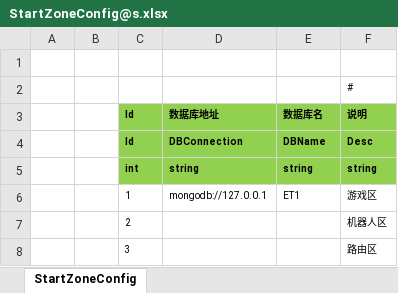
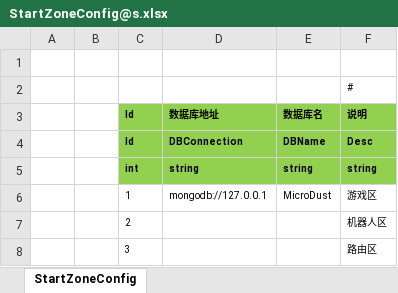
Before and after one commit to bigtaoo/MicroDust, an Excel workbook: Unity/Assets/Config/Excel/StartConfig/Localhost/StartZoneConfig@s.xlsx, sheet StartZoneConfig, drawn as a sheet; values as stored, in another font and other column widths than the file's, no borders; the diff names each change by its address in the sheet, - before the commit and + after, or states it on an @@ line.

Commit message:
Update localhost start config

```diff
--- a/Unity/Assets/Config/Excel/StartConfig/Localhost/StartZoneConfig@s.xlsx (sheet StartZoneConfig)
+++ b/Unity/Assets/Config/Excel/StartConfig/Localhost/StartZoneConfig@s.xlsx (sheet StartZoneConfig)
-E6 (数据库名): ET1
+E6 (数据库名): MicroDust
```
Also changed, not shown: Unity/Assets/Config/Excel/StartConfig/Localhost/StartSceneConfig@s.xlsx.
